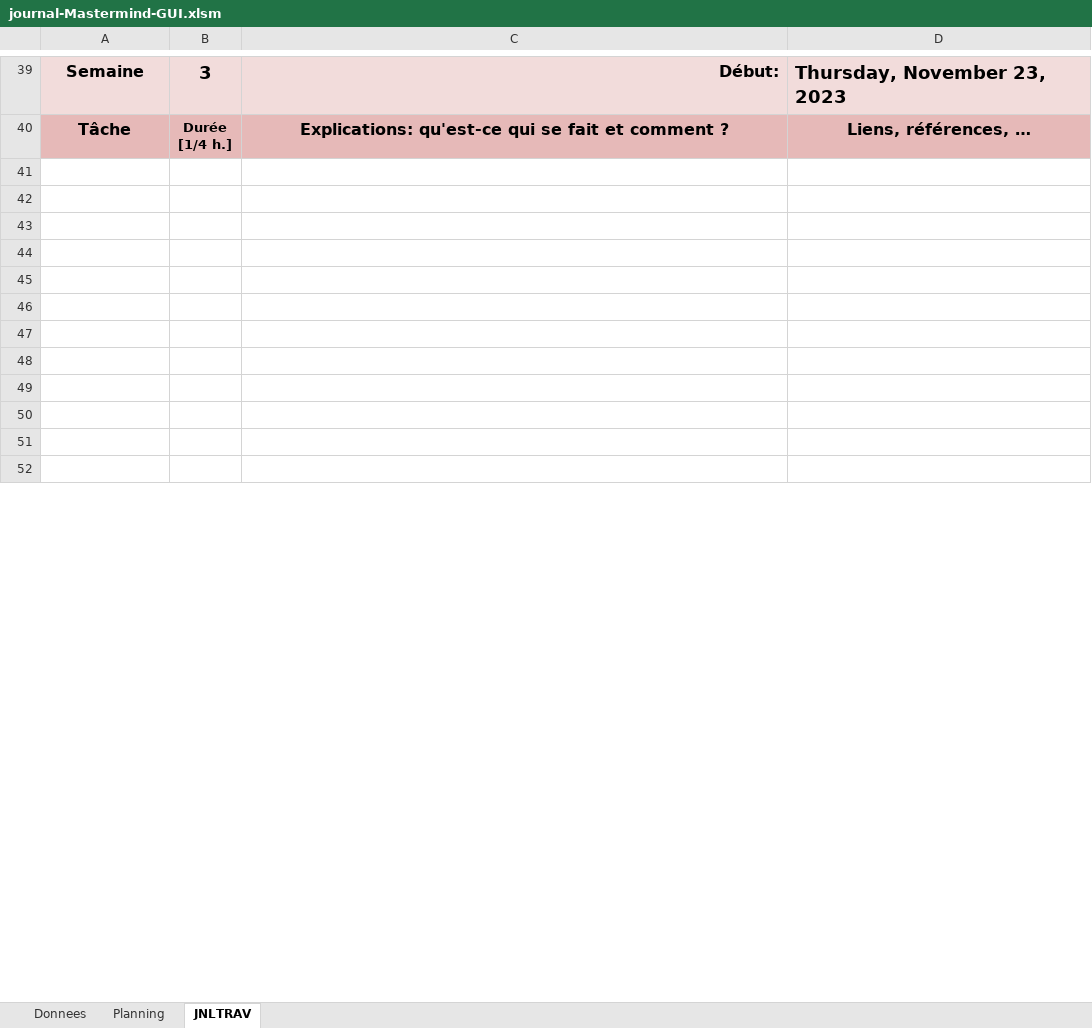
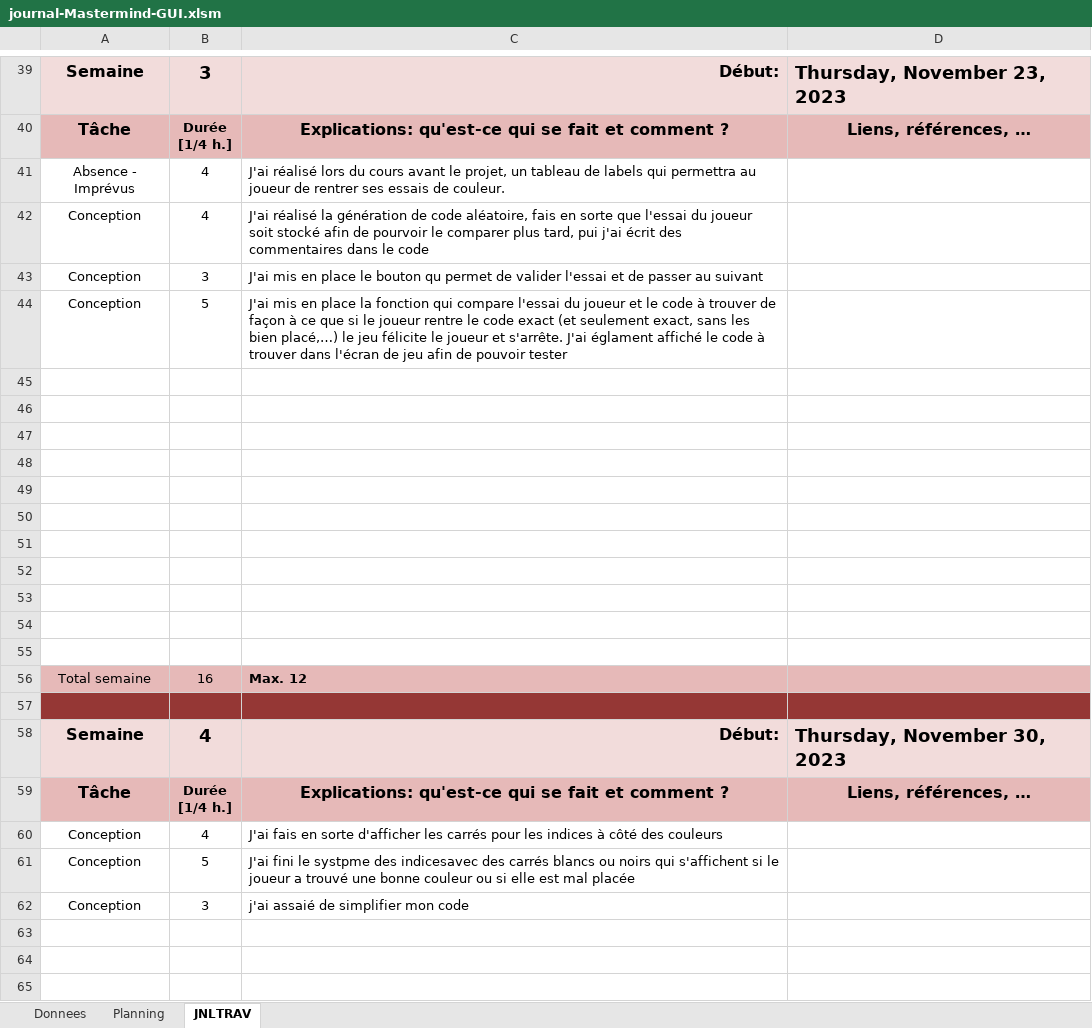
Before and after one commit to DanyCarn/Mastermind-GUI, an Excel workbook: journal-Mastermind-GUI.xlsm, sheet JNLTRAV, drawn as a sheet; only a part is shown, gaps mark what is left out; the shorter side is filled out with more unchanged rows; values as stored, in another font and other column widths than the file's, no borders; charts and pictures not drawn; the diff covers the shown part only; the diff names each change by its address in the sheet, - before the commit and + after, or states it on an @@ line.

```diff
--- a/journal-Mastermind-GUI.xlsm (sheet JNLTRAV)
+++ b/journal-Mastermind-GUI.xlsm (sheet JNLTRAV)
+row 41: Absence - Imprévus | 4 | J'ai réalisé lors du cours avant le projet, un tableau de labels qui permettra au joueur de rentrer ses essais de couleur.
+row 42: Conception | 4 | J'ai réalisé la génération de code aléatoire, fais en sorte que l'essai du joueur soit stocké afin de pourvoir le comparer plus tard, pui j'ai écrit des commentaires dans le code
+row 43: Conception | 3 | J'ai mis en place le bouton qu permet de valider l'essai et de passer au suivant
+row 44: Conception | 5 | J'ai mis en place la fonction qui compare l'essai du joueur et le code à trouver de façon à ce que si le joueur rentre le code exact (et seulement exact, sans les bien placé,…) le jeu félicite le joueur et s'arrête. J'ai églament affiché le code à trouver dans l'écran de jeu afin de pouvoir tester
+row 45: (empty)
+row 46: (empty)
+row 47: (empty)
+row 48: (empty)
+row 49: (empty)
+row 50: (empty)
+row 51: (empty)
+row 52: (empty)
+row 53: (empty)
+row 54: (empty)
+row 55: (empty)
+row 56: Total semaine | 16 | Max. 12
+row 57: (empty)
+row 60: Conception | 4 | J'ai fais en sorte d'afficher les carrés pour les indices à côté des couleurs
+row 61: Conception | 5 | J'ai fini le systpme des indicesavec des carrés blancs ou noirs qui s'affichent si le joueur a trouvé une bonne couleur ou si elle est mal placée
+row 62: Conception | 3 | j'ai assaié de simplifier mon code
```
Also changed, not shown: 20 removed rows and 1 edited cell elsewhere in this sheet, sheet Planning, charts or pictures, 11 other files.
